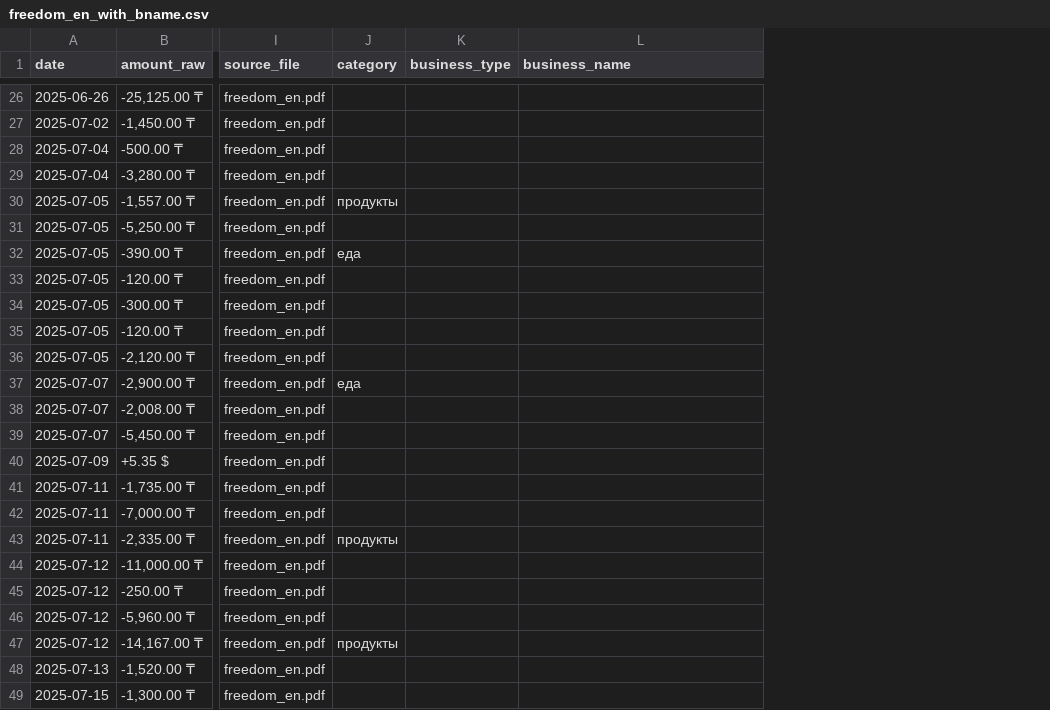
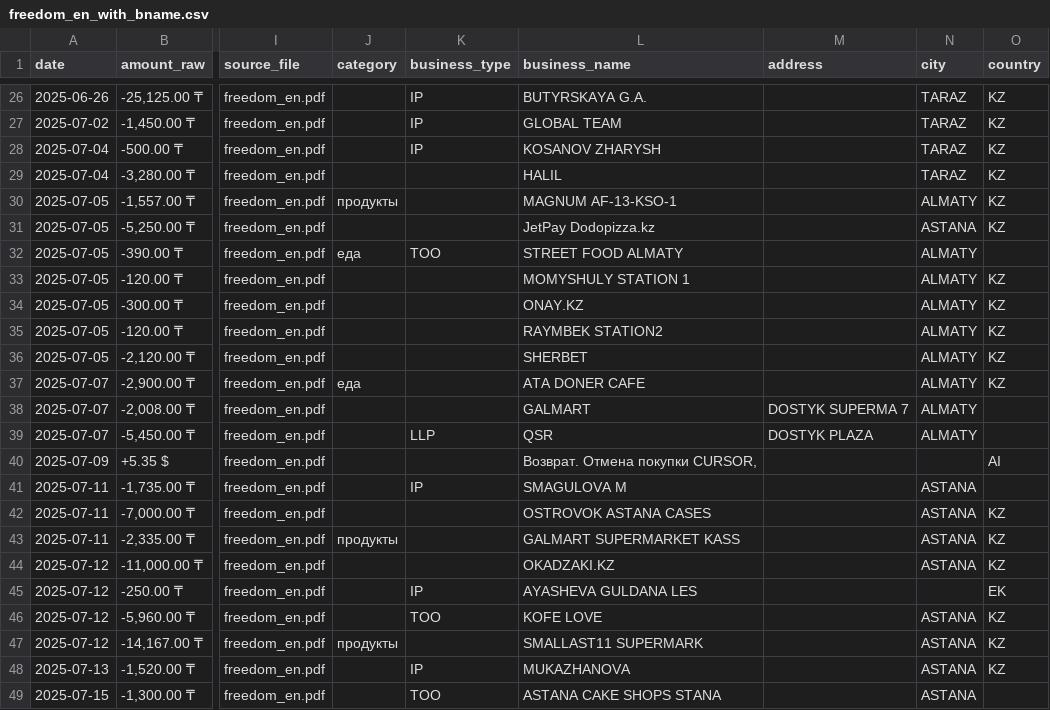
Before and after one commit to toqtamaGit/AI-Powered-Personal-Finance-Assistant, a CSV file: data/csvs_with_bname/freedom/freedom_en_with_bname.csv, drawn as a sheet; only a part is shown, gaps mark what is left out; the diff covers the shown part only; the diff names each change by its address in the sheet, - before the commit and + after, or states it on an @@ line.

```diff
--- a/data/csvs_with_bname/freedom/freedom_en_with_bname.csv
+++ b/data/csvs_with_bname/freedom/freedom_en_with_bname.csv
+column M (address), rows 38-39: DOSTYK SUPERMA 7 | DOSTYK PLAZA
+column N (city), rows 26-49: TARAZ | TARAZ | TARAZ | TARAZ | ALMATY | ASTANA | ALMATY | ALMATY | ALMATY | ALMATY | ALMATY | ALMATY | ALMATY | ALMATY |  | ASTANA | ASTANA | ASTANA | ASTANA |  | ASTANA | ASTANA | ASTANA | ASTANA
+column O (country), rows 26-48: KZ | KZ | KZ | KZ | KZ | KZ |  | KZ | KZ | KZ | KZ | KZ |  |  | AI |  | KZ | KZ | KZ | EK | KZ | KZ | KZ
-K26:K28 (business_type): (empty)
+K26:K28 (business_type): IP
-L26 (business_name): (empty)
+L26 (business_name): BUTYRSKAYA G.A.
-L27 (business_name): (empty)
+L27 (business_name): GLOBAL TEAM
-L28 (business_name): (empty)
+L28 (business_name): KOSANOV ZHARYSH
-L29 (business_name): (empty)
+L29 (business_name): HALIL
-L30 (business_name): (empty)
+L30 (business_name): MAGNUM AF-13-KSO-1
-L31 (business_name): (empty)
+L31 (business_name): JetPay Dodopizza.kz
-K32 (business_type): (empty)
+K32 (business_type): TOO
-L32 (business_name): (empty)
+L32 (business_name): STREET FOOD ALMATY
-L33 (business_name): (empty)
+L33 (business_name): MOMYSHULY STATION 1
-L34 (business_name): (empty)
+L34 (business_name): ONAY.KZ
-L35 (business_name): (empty)
+L35 (business_name): RAYMBEK STATION2
-L36 (business_name): (empty)
+L36 (business_name): SHERBET
-L37 (business_name): (empty)
+L37 (business_name): ATA DONER CAFE
-L38 (business_name): (empty)
+L38 (business_name): GALMART
-K39 (business_type): (empty)
+K39 (business_type): LLP
-L39 (business_name): (empty)
+L39 (business_name): QSR
-L40 (business_name): (empty)
+L40 (business_name): Возврат. Отмена покупки CURSOR,
-K41 (business_type): (empty)
+K41 (business_type): IP
-L41 (business_name): (empty)
+L41 (business_name): SMAGULOVA M
-L42 (business_name): (empty)
+L42 (business_name): OSTROVOK ASTANA CASES
-L43 (business_name): (empty)
+L43 (business_name): GALMART SUPERMARKET KASS
-L44 (business_name): (empty)
+L44 (business_name): OKADZAKI.KZ
-K45 (business_type): (empty)
+K45 (business_type): IP
-L45 (business_name): (empty)
+L45 (business_name): AYASHEVA GULDANA LES
-K46 (business_type): (empty)
+K46 (business_type): TOO
-L46 (business_name): (empty)
+L46 (business_name): KOFE LOVE
-L47 (business_name): (empty)
+L47 (business_name): SMALLAST11 SUPERMARK
-K48 (business_type): (empty)
+K48 (business_type): IP
-L48 (business_name): (empty)
+L48 (business_name): MUKAZHANOVA
-K49 (business_type): (empty)
+K49 (business_type): TOO
-L49 (business_name): (empty)
+L49 (business_name): ASTANA CAKE SHOPS STANA
```
Also changed, not shown: 101 edited cells elsewhere in this file, data/csvs_with_bname/freedom/freedom_ru_with_bname.csv, 5 other files.
